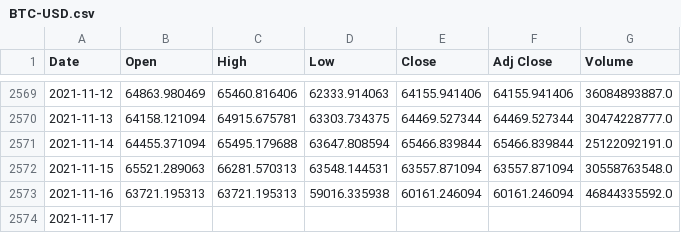
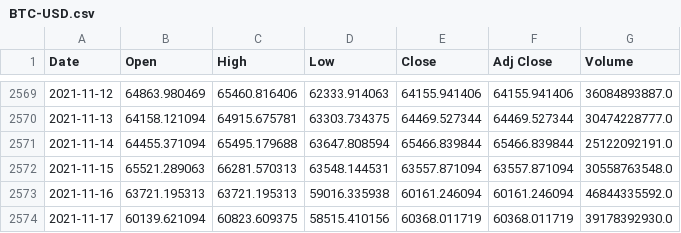
Before and after one commit to rulo96z/Crypto_Diversification_Analysis, a CSV file: Historical_Data/BTC-USD.csv, drawn as a sheet; only a part is shown, gaps mark what is left out.

```diff
--- a/Historical_Data/BTC-USD.csv
+++ b/Historical_Data/BTC-USD.csv
@@ -2573,2 +2573,2 @@ Date,Open,High,Low,Close,Adj Close,Volume
 2021-11-16,63721.195313,63721.195313,59016.335938,60161.246094,60161.246094,46844335592.0
-2021-11-17,,,,,,
+2021-11-17,60139.621094,60823.609375,58515.410156,60368.011719,60368.011719,39178392930.0
```
Also changed, not shown: Historical_Data/BCH-USD.csv, Historical_Data/BNB-USD.csv, 11 other files.
